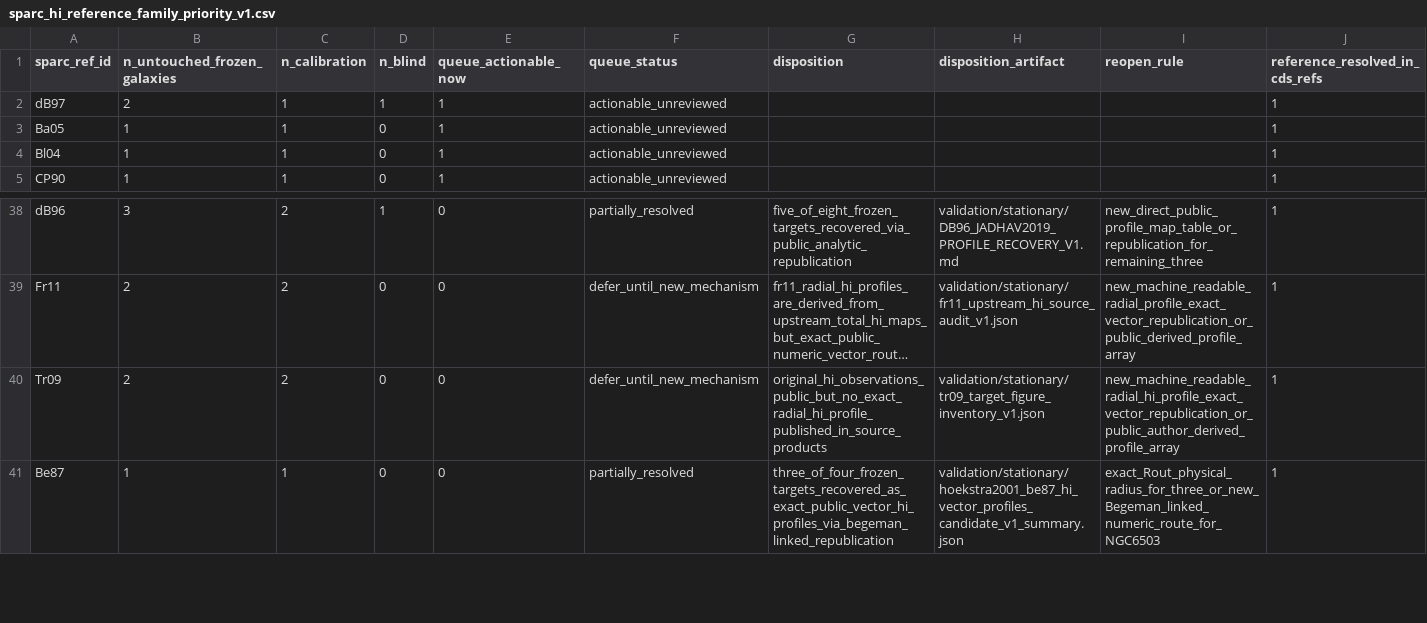
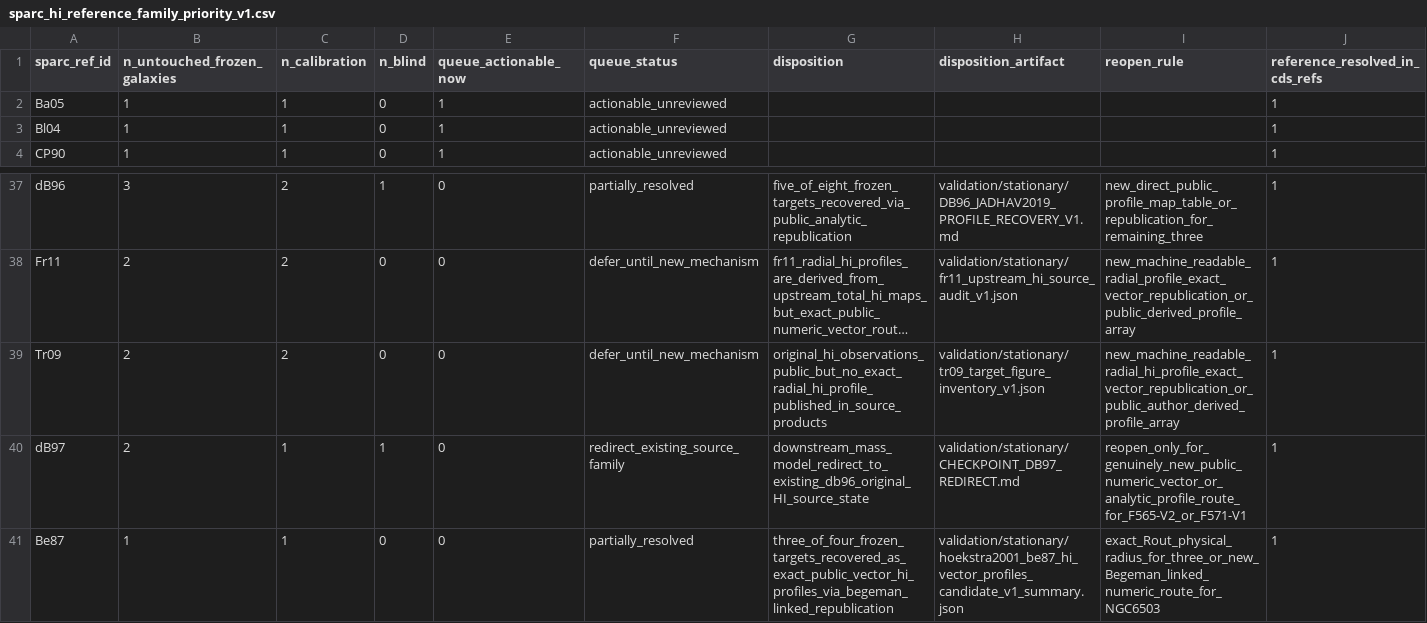
Before and after one commit to mjiresearch/persistent-geometric-states-paper1, a CSV file: data/stationary/source_reconstruction/sparc_hi_reference_family_priority_v1.csv, drawn as a sheet; only a part is shown, gaps mark what is left out; long unchanged cells end in …; removed rows and columns are numbered as before the commit, all else as after; rows hold the shown columns only; the diff names each change by its address in the sheet, - before the commit and + after, or states it on an @@ line.

```diff
--- a/data/stationary/source_reconstruction/sparc_hi_reference_family_priority_v1.csv
+++ b/data/stationary/source_reconstruction/sparc_hi_reference_family_priority_v1.csv
-row 2: dB97 | 2 | 1 | 1 | 1 | actionable_unreviewed |  |  |  | 1
+row 40: dB97 | 2 | 1 | 1 | 0 | redirect_existing_source_family | downstream_mass_model_redirect_to_existing_db96_original_HI_source_state | validation/stationary/CHECKPOINT_DB97_REDIRECT.md | reopen_only_for_genuinely_new_public_numeric_vector_or_analytic_profile_route_for_F565-V2_or_F571-V1 | 1
```
Also changed, not shown: data/stationary/source_reconstruction/sparc_hi_reference_family_disposition_v1.csv, 2 other files.
